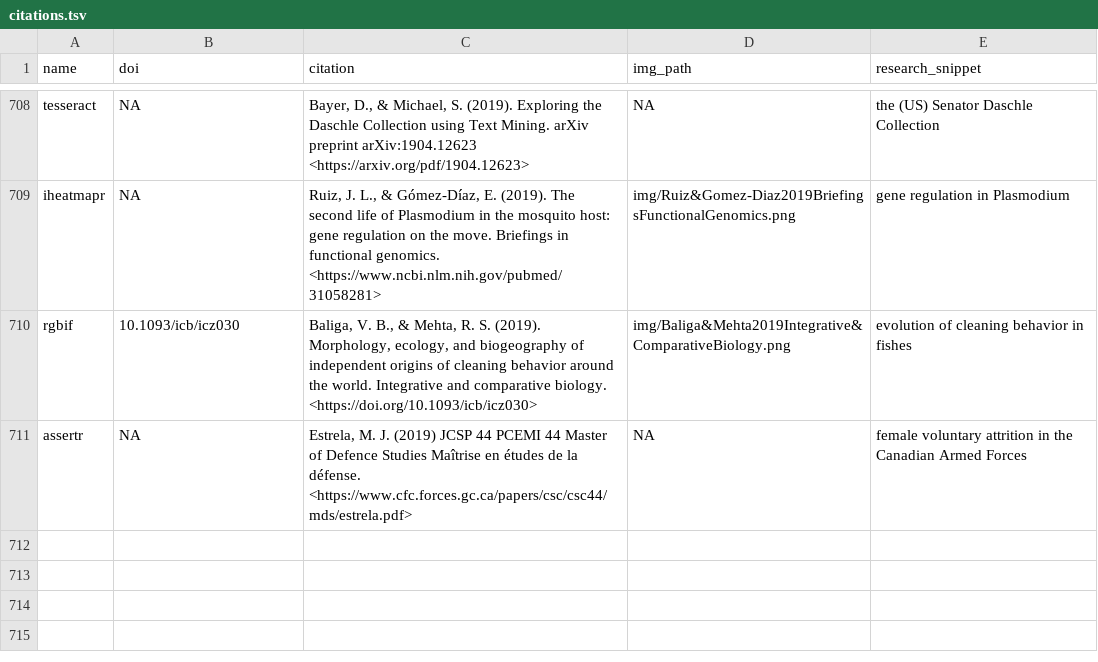
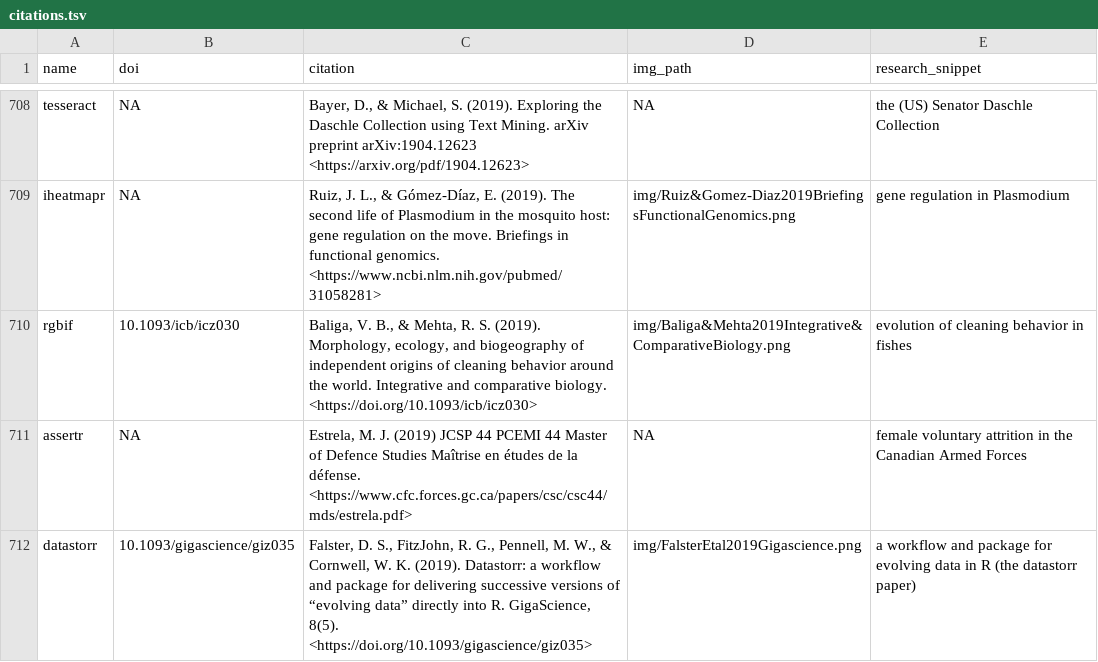
Before and after one commit to ropensci-org/ropensci_citations, a TSV file: citations.tsv, drawn as a sheet; only a part is shown, gaps mark what is left out; the diff names each change by its address in the sheet, - before the commit and + after, or states it on an @@ line.

Commit message:
datastorr paper citation added

```diff
--- a/citations.tsv
+++ b/citations.tsv
+row 712: datastorr | 10.1093/gigascience/giz035 | Falster, D. S., FitzJohn, R. G., Pennell, M. W., & Cornwell, W. K. (2019). Datastorr: a workflow and package for delivering successive versions of “evolving data” directly into R. GigaScience, 8(5). <https://doi.org/10.1093/gigascience/giz035> | img/FalsterEtal2019Gigascience.png | a workflow and package for evolving data in R (the datastorr paper)
```
Also changed, not shown: 1 other file.
